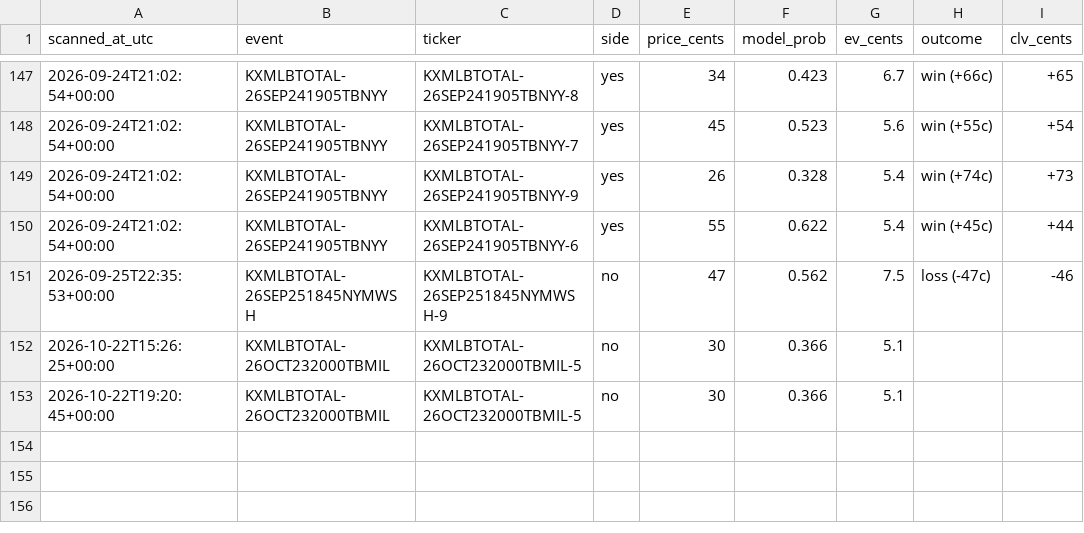
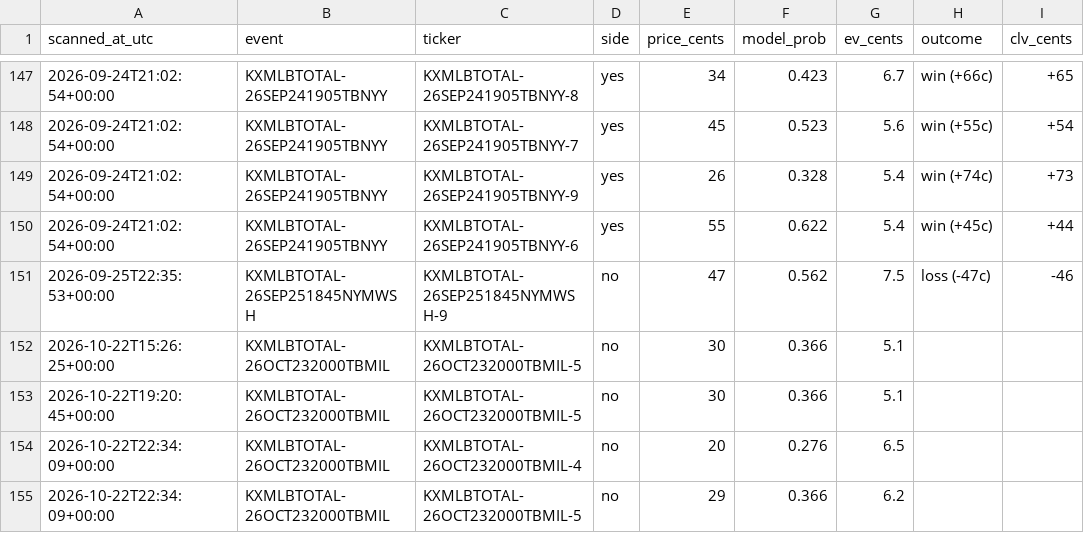
Before and after one commit to Jackhenry87/Prediction-Market-trading-bot, a CSV file: paper_trades_sports.csv, drawn as a sheet; only a part is shown, gaps mark what is left out.

```diff
--- a/paper_trades_sports.csv
+++ b/paper_trades_sports.csv
@@ -153 +153,3 @@ scanned_at_utc,event,ticker,side,price_cents,model_prob,ev_cents,outcome,clv_cen
 2026-10-22T19:20:45+00:00,KXMLBTOTAL-26OCT232000TBMIL,KXMLBTOTAL-26OCT232000TBMIL-5,no,30,0.366,5.1,
+2026-10-22T22:34:09+00:00,KXMLBTOTAL-26OCT232000TBMIL,KXMLBTOTAL-26OCT232000TBMIL-4,no,20,0.276,6.5,
+2026-10-22T22:34:09+00:00,KXMLBTOTAL-26OCT232000TBMIL,KXMLBTOTAL-26OCT232000TBMIL-5,no,29,0.366,6.2,
```
Also changed, not shown: arb_scan.csv, clv_sports.csv, 2 other files.
